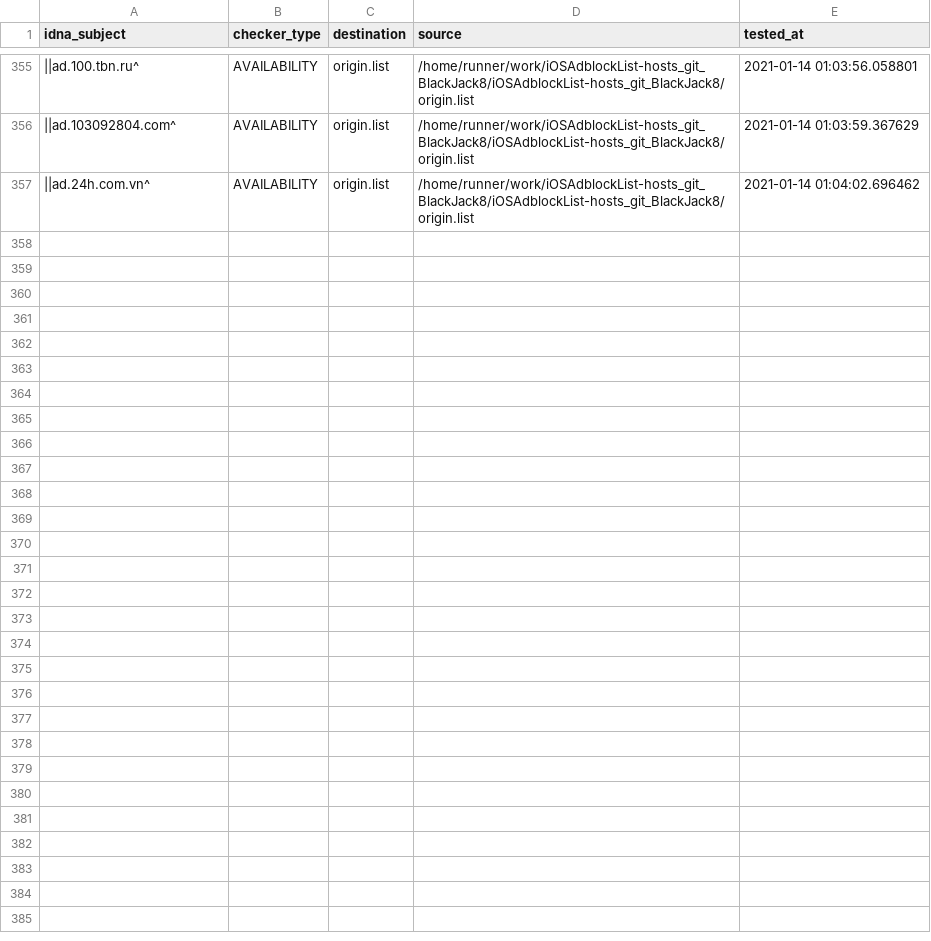
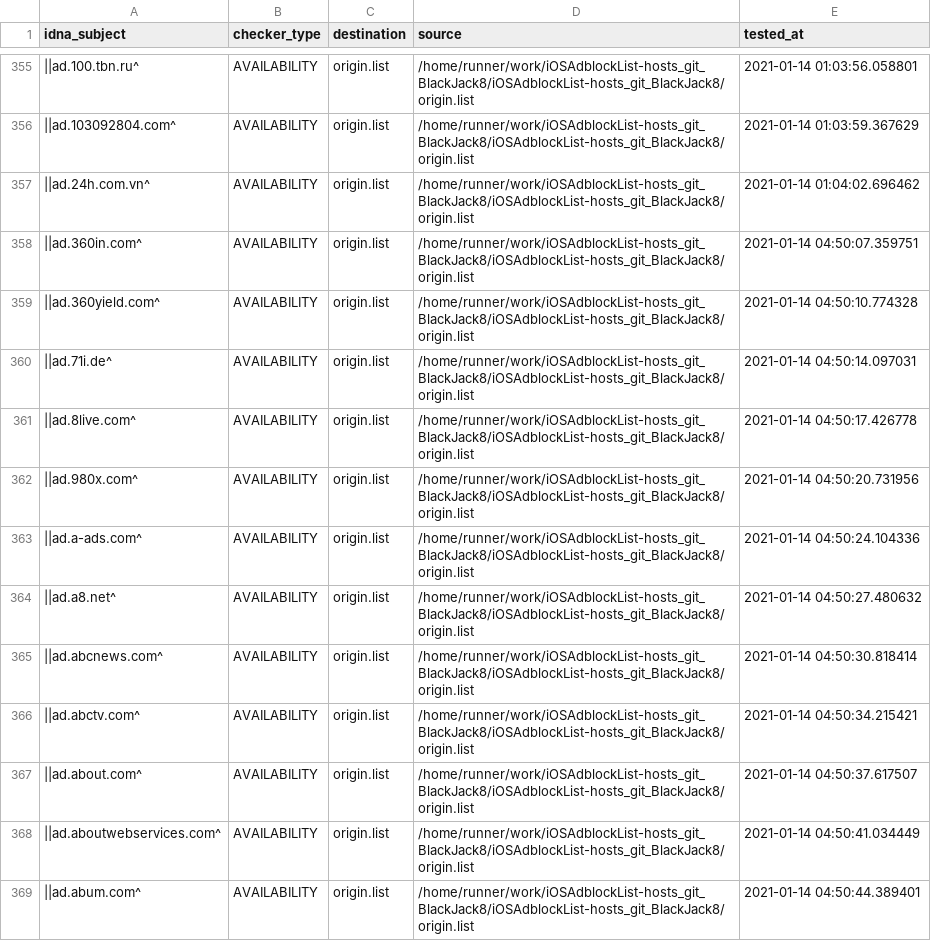
Before and after one commit to dead-hosts/iOSAdblockList-hosts_git_BlackJack8, a CSV file: .pyfunceble/inactive.csv, drawn as a sheet; only a part is shown, gaps mark what is left out.

Commit message:
[Final/Result][Dead-Hosts::iOSAdblockList-hosts_git_BlackJack8] | cc @BlackJack8 |  [GHA skip]

```diff
--- a/.pyfunceble/inactive.csv
+++ b/.pyfunceble/inactive.csv
@@ -357 +357,13 @@ idna_subject,checker_type,destination,source,tested_at
 ||ad.24h.com.vn^,AVAILABILITY,origin.list,/home/runner/work/iOSAdblockList-hosts_git_BlackJack8/iOSAdblockList-hosts_git_BlackJack8/origin.list,2021-01-14 01:04:02.696462
+||ad.360in.com^,AVAILABILITY,origin.list,/home/runner/work/iOSAdblockList-hosts_git_BlackJack8/iOSAdblockList-hosts_git_BlackJack8/origin.list,2021-01-14 04:50:07.359751
+||ad.360yield.com^,AVAILABILITY,origin.list,/home/runner/work/iOSAdblockList-hosts_git_BlackJack8/iOSAdblockList-hosts_git_BlackJack8/origin.list,2021-01-14 04:50:10.774328
+||ad.71i.de^,AVAILABILITY,origin.list,/home/runner/work/iOSAdblockList-hosts_git_BlackJack8/iOSAdblockList-hosts_git_BlackJack8/origin.list,2021-01-14 04:50:14.097031
+||ad.8live.com^,AVAILABILITY,origin.list,/home/runner/work/iOSAdblockList-hosts_git_BlackJack8/iOSAdblockList-hosts_git_BlackJack8/origin.list,2021-01-14 04:50:17.426778
+||ad.980x.com^,AVAILABILITY,origin.list,/home/runner/work/iOSAdblockList-hosts_git_BlackJack8/iOSAdblockList-hosts_git_BlackJack8/origin.list,2021-01-14 04:50:20.731956
+||ad.a-ads.com^,AVAILABILITY,origin.list,/home/runner/work/iOSAdblockList-hosts_git_BlackJack8/iOSAdblockList-hosts_git_BlackJack8/origin.list,2021-01-14 04:50:24.104336
+||ad.a8.net^,AVAILABILITY,origin.list,/home/runner/work/iOSAdblockList-hosts_git_BlackJack8/iOSAdblockList-hosts_git_BlackJack8/origin.list,2021-01-14 04:50:27.480632
+||ad.abcnews.com^,AVAILABILITY,origin.list,/home/runner/work/iOSAdblockList-hosts_git_BlackJack8/iOSAdblockList-hosts_git_BlackJack8/origin.list,2021-01-14 04:50:30.818414
+||ad.abctv.com^,AVAILABILITY,origin.list,/home/runner/work/iOSAdblockList-hosts_git_BlackJack8/iOSAdblockList-hosts_git_BlackJack8/origin.list,2021-01-14 04:50:34.215421
+||ad.about.com^,AVAILABILITY,origin.list,/home/runner/work/iOSAdblockList-hosts_git_BlackJack8/iOSAdblockList-hosts_git_BlackJack8/origin.list,2021-01-14 04:50:37.617507
+||ad.aboutwebservices.com^,AVAILABILITY,origin.list,/home/runner/work/iOSAdblockList-hosts_git_BlackJack8/iOSAdblockList-hosts_git_BlackJack8/origin.list,2021-01-14 04:50:41.034449
+||ad.abum.com^,AVAILABILITY,origin.list,/home/runner/work/iOSAdblockList-hosts_git_BlackJack8/iOSAdblockList-hosts_git_BlackJack8/origin.list,2021-01-14 04:50:44.389401
```
Also changed, not shown: 5 other files.
